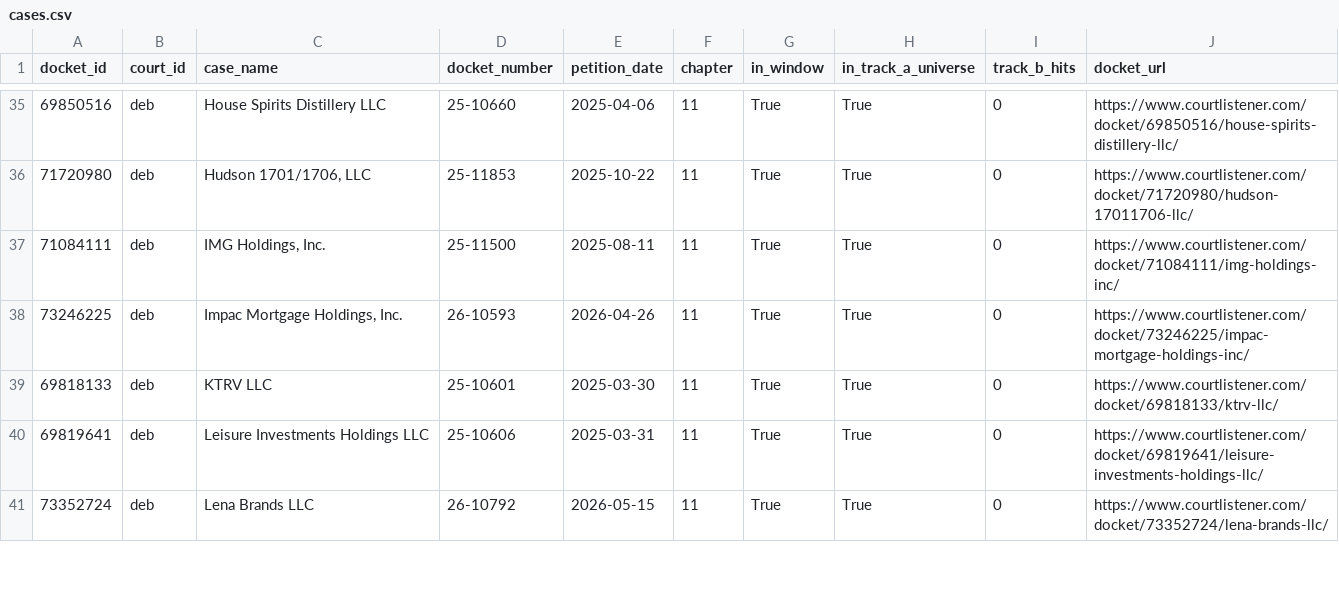
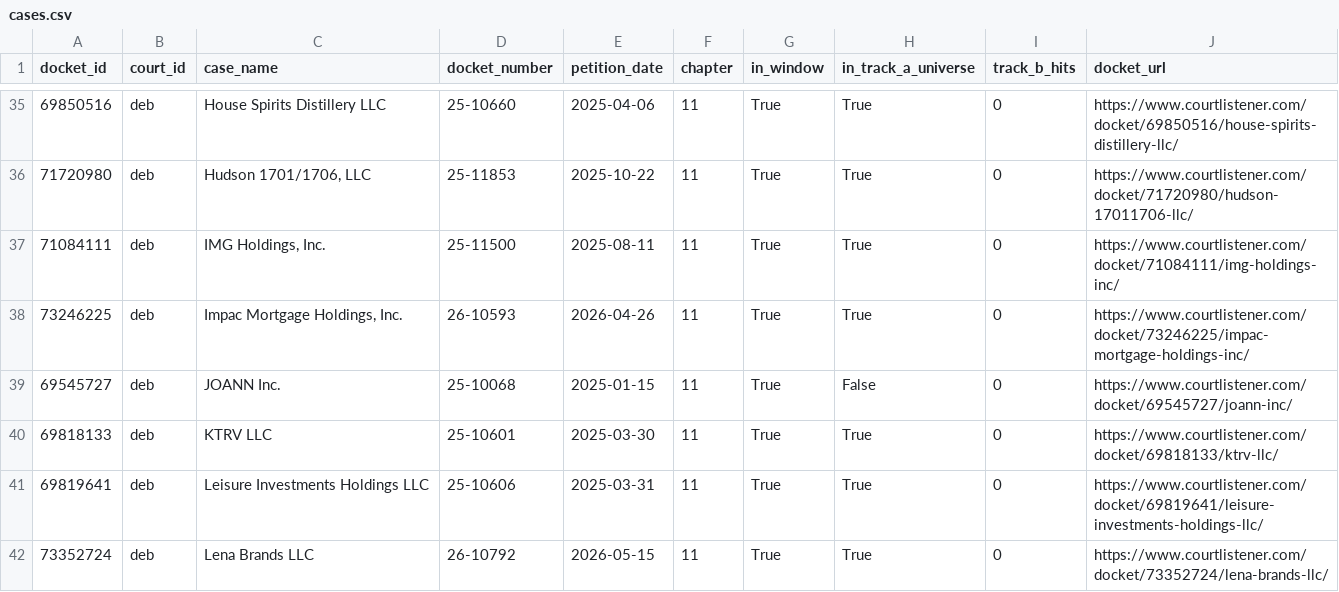
Before and after one commit to kylesturgeonmeru/AI_language, a CSV file: data/cases.csv, drawn as a sheet; only a part is shown, gaps mark what is left out.

```diff
--- a/data/cases.csv
+++ b/data/cases.csv
@@ -38,2 +38,3 @@ docket_id,court_id,case_name,docket_number,petition_date,chapter,in_window,in_tr
 73246225,deb,"Impac Mortgage Holdings, Inc.",26-10593,2026-04-26,11,True,True,0,https://www.courtlistener.com/docket/73246225/impac-mortgage-holdings-inc/
+69545727,deb,JOANN Inc.,25-10068,2025-01-15,11,True,False,0,https://www.courtlistener.com/docket/69545727/joann-inc/
 69818133,deb,KTRV LLC,25-10601,2025-03-30,11,True,True,0,https://www.courtlistener.com/docket/69818133/ktrv-llc/
```
Also changed, not shown: 40 other files.
